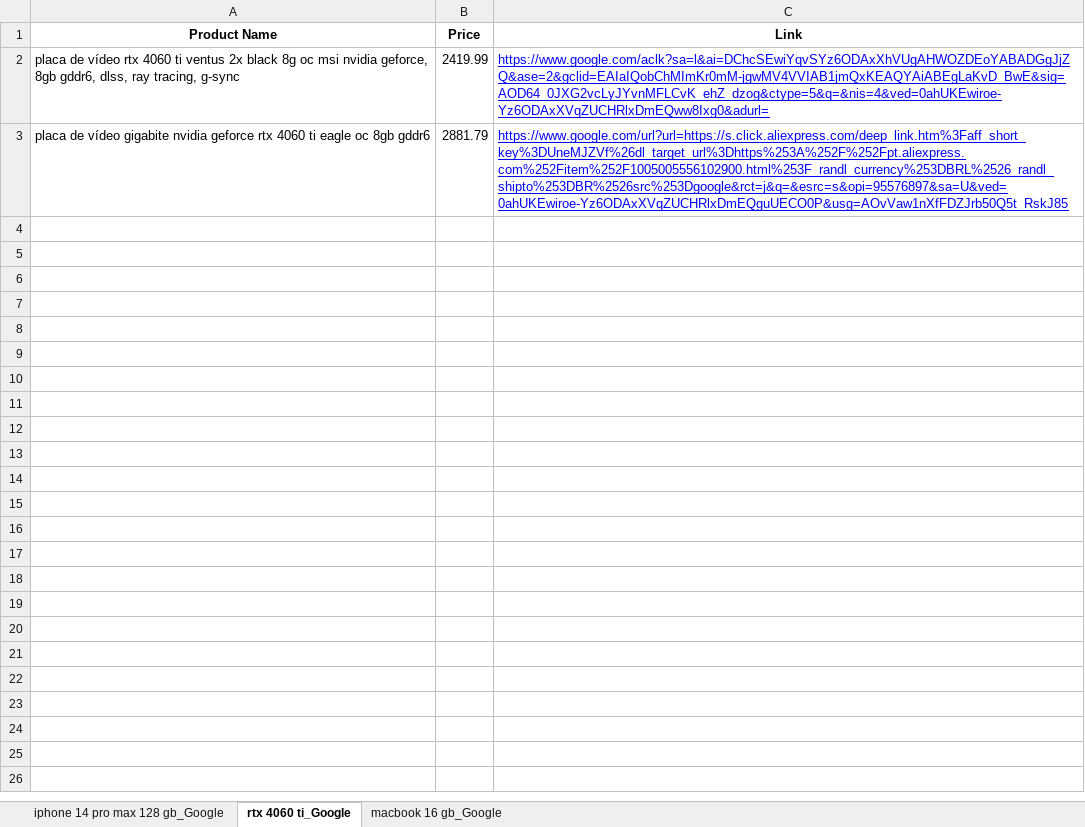
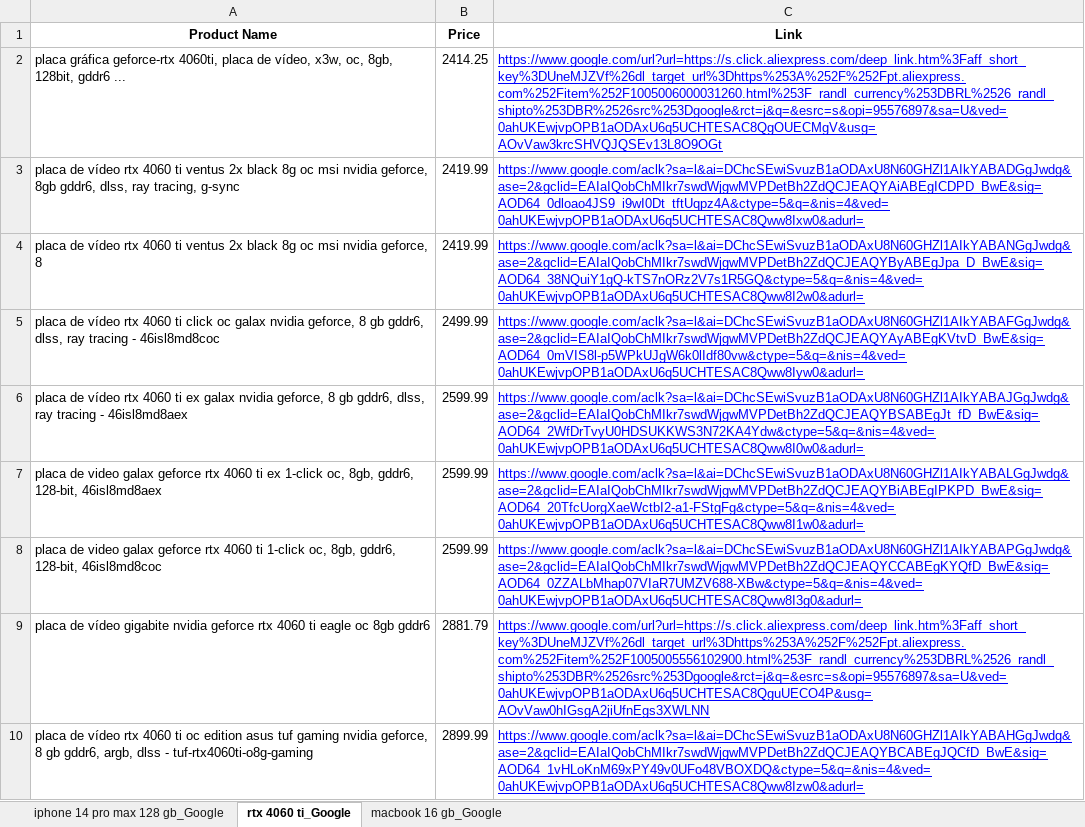
Before and after one commit to ranonbezerra/Shopping_Auto_Search, an Excel workbook: Search_Results_Google_Shopping.xlsx, sheet rtx 4060 ti_Google, drawn as a sheet; values as stored, in another font and other column widths than the file's, no borders; addresses are those after the commit; the diff names each change by its address in the sheet, - before the commit and + after, or states it on an @@ line.

```diff
--- a/Search_Results_Google_Shopping.xlsx (sheet rtx 4060 ti_Google)
+++ b/Search_Results_Google_Shopping.xlsx (sheet rtx 4060 ti_Google)
+row 2: placa gráfica geforce-rtx 4060ti, placa de vídeo, x3w, oc, 8gb, 128bit, gddr6 ... | 2414.25 | https://www.google.com/url?url=https://s.click.aliexpress.com/deep_link.htm%3Faff_short_key%3DUneMJZVf%26dl_target_url%3Dhttps%253A%252F%252Fpt.aliexpress.com%252Fitem%252F1005006000031260.html%253F_randl_currency%253DBRL%2526_randl_shipto%253DBR%2526src%253Dgoogle&rct=j&q=&esrc=s&opi=95576897&sa=U&ved=0ahUKEwjvpOPB1aODAxU6q5UCHTESAC8QgOUECMgV&usg=AOvVaw3krcSHVQJQSEv13L8O9OGt
-C3 (Link): https://www.google.com/aclk?sa=l&ai=DChcSEwiYqvSYz6ODAxXhVUgAHWOZDEoYABADGgJjZQ&ase=2&gclid=EAIaIQobChMImKr0mM-jgwMV4VVIAB1jmQxKEAQYAiABEgLaKvD_BwE&sig=AOD64_0JXG2vcLyJYvnMFLCvK_ehZ_dzog&ctype=5&q=&nis=4&ved=0ahUKEwiroe-Yz6ODAxXVqZUCHRlxDmEQww8Ixg0&adurl=
+C3 (Link): https://www.google.com/aclk?sa=l&ai=DChcSEwiSvuzB1aODAxU8N60GHZl1AIkYABADGgJwdg&ase=2&gclid=EAIaIQobChMIkr7swdWjgwMVPDetBh2ZdQCJEAQYAiABEgICDPD_BwE&sig=AOD64_0dloao4JS9_i9wI0Dt_tftUqpz4A&ctype=5&q=&nis=4&ved=0ahUKEwjvpOPB1aODAxU6q5UCHTESAC8Qww8Ixw0&adurl=
+row 4: placa de vídeo rtx 4060 ti ventus 2x black 8g oc msi nvidia geforce, 8 | 2419.99 | https://www.google.com/aclk?sa=l&ai=DChcSEwiSvuzB1aODAxU8N60GHZl1AIkYABANGgJwdg&ase=2&gclid=EAIaIQobChMIkr7swdWjgwMVPDetBh2ZdQCJEAQYByABEgJpa_D_BwE&sig=AOD64_38NQuiY1gQ-kTS7nORz2V7s1R5GQ&ctype=5&q=&nis=4&ved=0ahUKEwjvpOPB1aODAxU6q5UCHTESAC8Qww8I2w0&adurl=
+row 5: placa de vídeo rtx 4060 ti click oc galax nvidia geforce, 8 gb gddr6, dlss, ray tracing - 46isl8md8coc | 2499.99 | https://www.google.com/aclk?sa=l&ai=DChcSEwiSvuzB1aODAxU8N60GHZl1AIkYABAFGgJwdg&ase=2&gclid=EAIaIQobChMIkr7swdWjgwMVPDetBh2ZdQCJEAQYAyABEgKVtvD_BwE&sig=AOD64_0mVIS8l-p5WPkUJgW6k0lIdf80vw&ctype=5&q=&nis=4&ved=0ahUKEwjvpOPB1aODAxU6q5UCHTESAC8Qww8Iyw0&adurl=
+row 6: placa de vídeo rtx 4060 ti ex galax nvidia geforce, 8 gb gddr6, dlss, ray tracing - 46isl8md8aex | 2599.99 | https://www.google.com/aclk?sa=l&ai=DChcSEwiSvuzB1aODAxU8N60GHZl1AIkYABAJGgJwdg&ase=2&gclid=EAIaIQobChMIkr7swdWjgwMVPDetBh2ZdQCJEAQYBSABEgJt_fD_BwE&sig=AOD64_2WfDrTvyU0HDSUKKWS3N72KA4Ydw&ctype=5&q=&nis=4&ved=0ahUKEwjvpOPB1aODAxU6q5UCHTESAC8Qww8I0w0&adurl=
+row 7: placa de video galax geforce rtx 4060 ti ex 1-click oc, 8gb, gddr6, 128-bit, 46isl8md8aex | 2599.99 | https://www.google.com/aclk?sa=l&ai=DChcSEwiSvuzB1aODAxU8N60GHZl1AIkYABALGgJwdg&ase=2&gclid=EAIaIQobChMIkr7swdWjgwMVPDetBh2ZdQCJEAQYBiABEgIPKPD_BwE&sig=AOD64_20TfcUorgXaeWctbI2-a1-FStgFg&ctype=5&q=&nis=4&ved=0ahUKEwjvpOPB1aODAxU6q5UCHTESAC8Qww8I1w0&adurl=
+row 8: placa de video galax geforce rtx 4060 ti 1-click oc, 8gb, gddr6, 128-bit, 46isl8md8coc | 2599.99 | https://www.google.com/aclk?sa=l&ai=DChcSEwiSvuzB1aODAxU8N60GHZl1AIkYABAPGgJwdg&ase=2&gclid=EAIaIQobChMIkr7swdWjgwMVPDetBh2ZdQCJEAQYCCABEgKYQfD_BwE&sig=AOD64_0ZZALbMhap07VIaR7UMZV688-XBw&ctype=5&q=&nis=4&ved=0ahUKEwjvpOPB1aODAxU6q5UCHTESAC8Qww8I3g0&adurl=
-C9 (Link): https://www.google.com/url?url=https://s.click.aliexpress.com/deep_link.htm%3Faff_short_key%3DUneMJZVf%26dl_target_url%3Dhttps%253A%252F%252Fpt.aliexpress.com%252Fitem%252F1005005556102900.html%253F_randl_currency%253DBRL%2526_randl_shipto%253DBR%2526src%253Dgoogle&rct=j&q=&esrc=s&opi=95576897&sa=U&ved=0ahUKEwiroe-Yz6ODAxXVqZUCHRlxDmEQguUECO0P&usg=AOvVaw1nXfFDZJrb50Q5t_RskJ85
+C9 (Link): https://www.google.com/url?url=https://s.click.aliexpress.com/deep_link.htm%3Faff_short_key%3DUneMJZVf%26dl_target_url%3Dhttps%253A%252F%252Fpt.aliexpress.com%252Fitem%252F1005005556102900.html%253F_randl_currency%253DBRL%2526_randl_shipto%253DBR%2526src%253Dgoogle&rct=j&q=&esrc=s&opi=95576897&sa=U&ved=0ahUKEwjvpOPB1aODAxU6q5UCHTESAC8QguUECO4P&usg=AOvVaw0hIGsgA2jiUfnEgs3XWLNN
+row 10: placa de vídeo rtx 4060 ti oc edition asus tuf gaming nvidia geforce, 8 gb gddr6, argb, dlss - tuf-rtx4060ti-o8g-gaming | 2899.99 | https://www.google.com/aclk?sa=l&ai=DChcSEwiSvuzB1aODAxU8N60GHZl1AIkYABAHGgJwdg&ase=2&gclid=EAIaIQobChMIkr7swdWjgwMVPDetBh2ZdQCJEAQYBCABEgJQCfD_BwE&sig=AOD64_1vHLoKnM69xPY49v0UFo48VBOXDQ&ctype=5&q=&nis=4&ved=0ahUKEwjvpOPB1aODAxU6q5UCHTESAC8Qww8Izw0&adurl=
```
Also changed, not shown: sheet iphone 14 pro max 128 gb_Google, sheet macbook 16 gb_Google, 2 other files.
